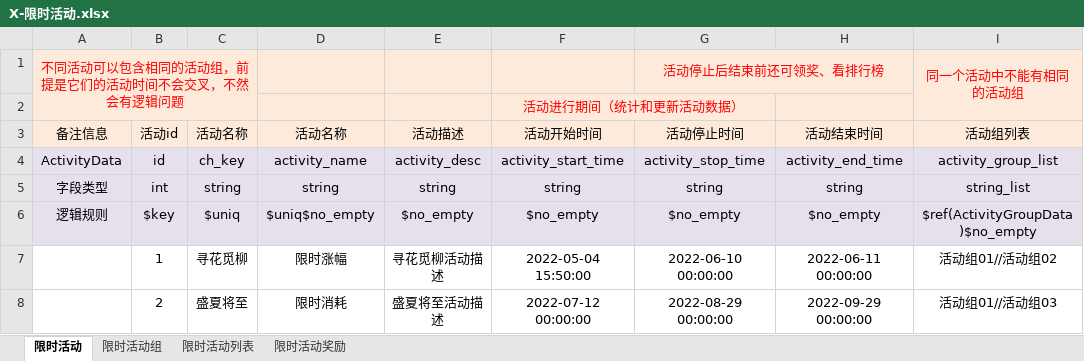
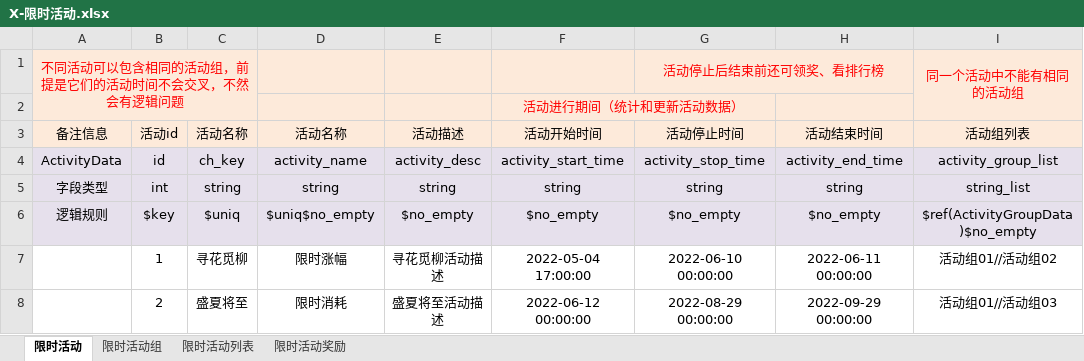
Before and after one commit to linhe-yangxue/uesharedata, an Excel workbook: exceldata/excel/all/X-限时活动.xlsx, sheet 限时活动, drawn as a sheet; only a part is shown; values as stored, in another font and other column widths than the file's, no borders; the diff names each change by its address in the sheet, - before the commit and + after, or states it on an @@ line.

```diff
--- a/exceldata/excel/all/X-限时活动.xlsx (sheet 限时活动)
+++ b/exceldata/excel/all/X-限时活动.xlsx (sheet 限时活动)
-F7 (活动开始时间): 2022-05-04 15:50:00
+F7 (活动开始时间): 2022-05-04 17:00:00
-F8 (活动开始时间): 2022-07-12 00:00:00
+F8 (活动开始时间): 2022-06-12 00:00:00
```
Also changed, not shown: exceldata/excel/all/C-充值活动表.xlsx, exceldata/excel/all/J-节日活动.xlsx.
